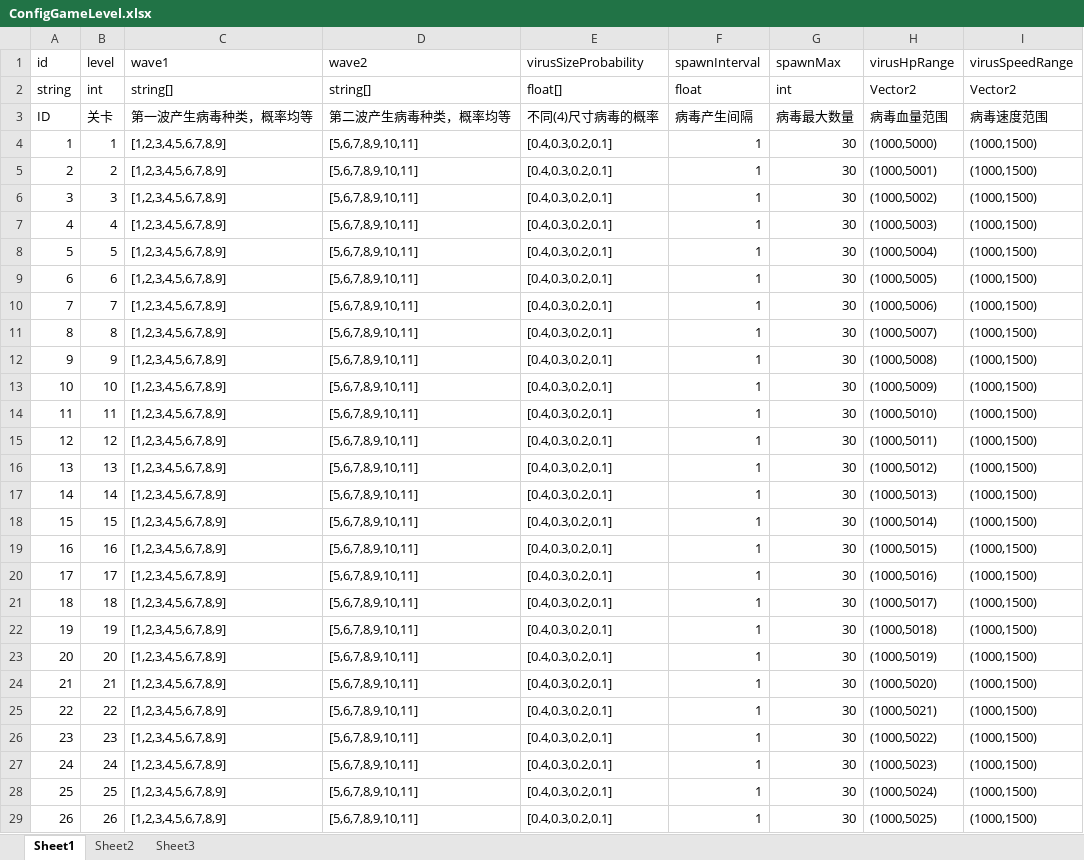
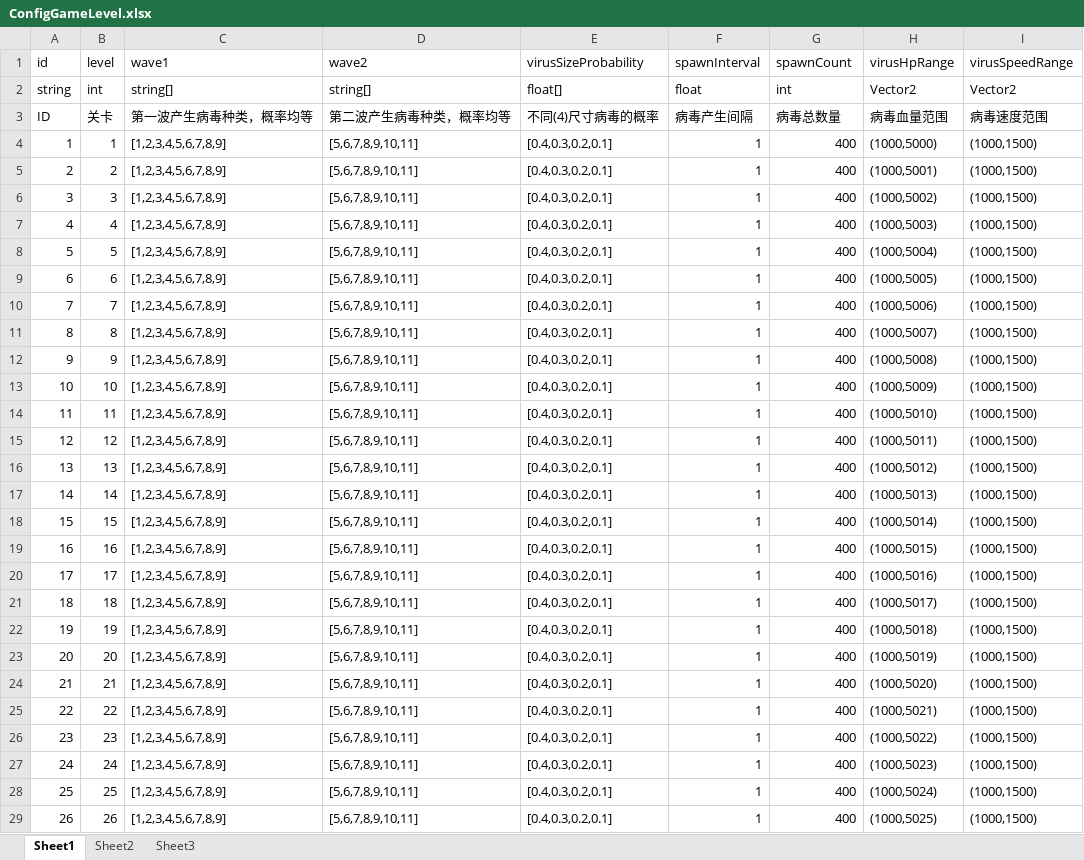
Before and after one commit to psygames/DestroyViruses, an Excel workbook: DestroyViruses/Assets/Config/ConfigGameLevel.xlsx, sheet Sheet1, drawn as a sheet; only a part is shown; values as stored, in another font and other column widths than the file's, no borders; the diff covers the shown part only; the diff names each change by its address in the sheet, - before the commit and + after, or states it on an @@ line.

```diff
--- a/DestroyViruses/Assets/Config/ConfigGameLevel.xlsx (sheet Sheet1)
+++ b/DestroyViruses/Assets/Config/ConfigGameLevel.xlsx (sheet Sheet1)
-G1: spawnMax
+G1: spawnCount
-G3 (spawnCount): 病毒最大数量
+G3 (spawnCount): 病毒总数量
-G4:G29 (spawnCount): 30
+G4:G29 (spawnCount): 400
```
Also changed, not shown: 17 edited cells elsewhere in this sheet, 13 other files.
